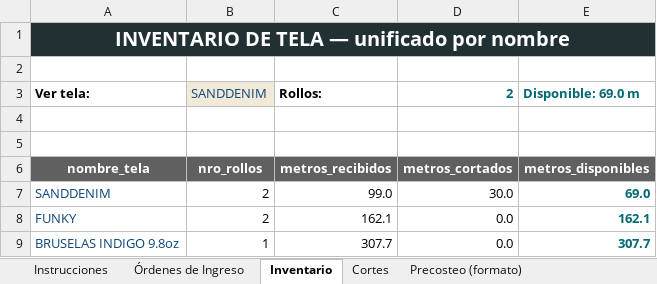
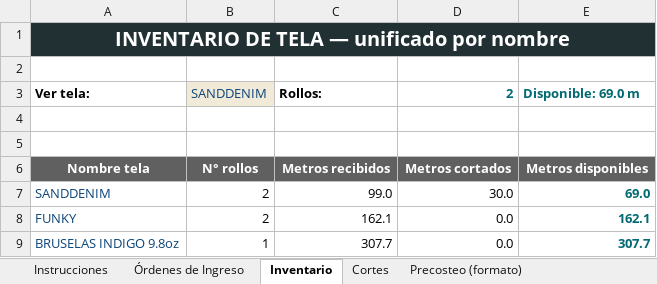
Before and after one commit to sebastha93-pixel/http-localhost-8502-shopify, an Excel workbook: sheets/Produccion_Sheet_Plantilla.xlsx, sheet Inventario, drawn as a sheet; values as stored, in another font and other column widths than the file's, no borders; removed rows and columns are numbered as before the commit, all else as after; the diff names each change by its address in the sheet, - before the commit and + after, or states it on an @@ line.

```diff
--- a/sheets/Produccion_Sheet_Plantilla.xlsx (sheet Inventario)
+++ b/sheets/Produccion_Sheet_Plantilla.xlsx (sheet Inventario)
-row 6: nombre_tela | nro_rollos | metros_recibidos | metros_cortados | metros_disponibles
+row 6: Nombre tela | N° rollos | Metros recibidos | Metros cortados | Metros disponibles
```
Also changed, not shown: sheet Órdenes de Ingreso, sheet Histórico Precosteo, sheet Cortes, sheet Orden de Corte (formato), other sheet tabs, 4 other files.
